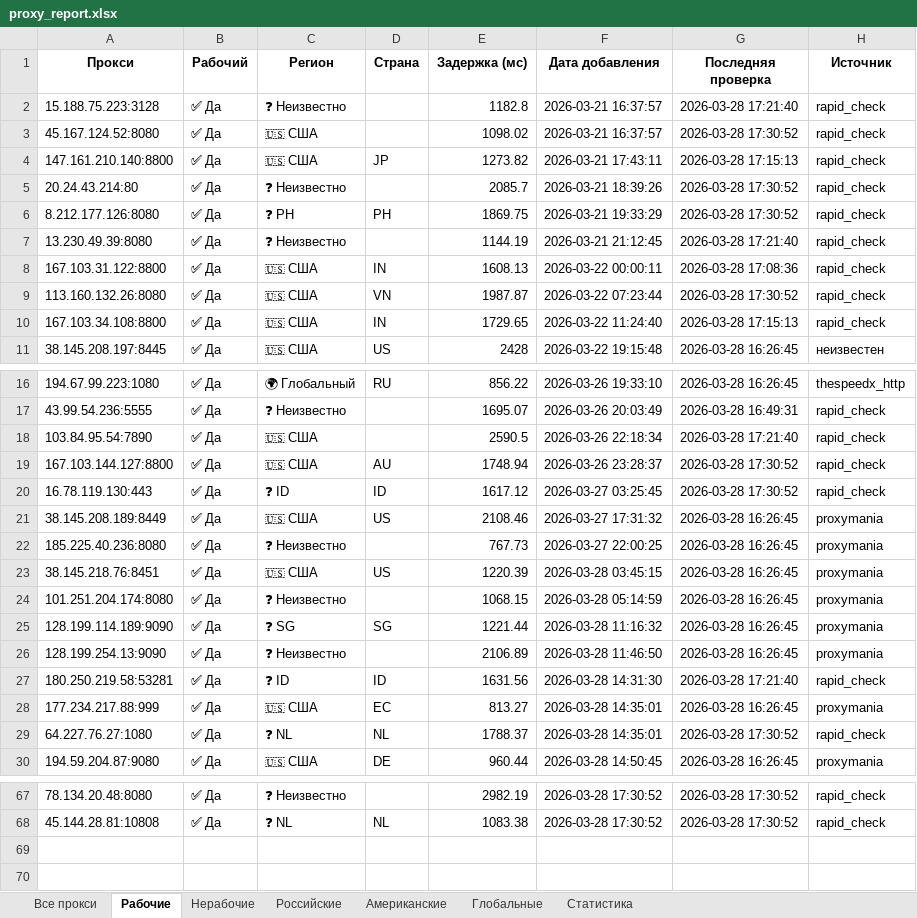
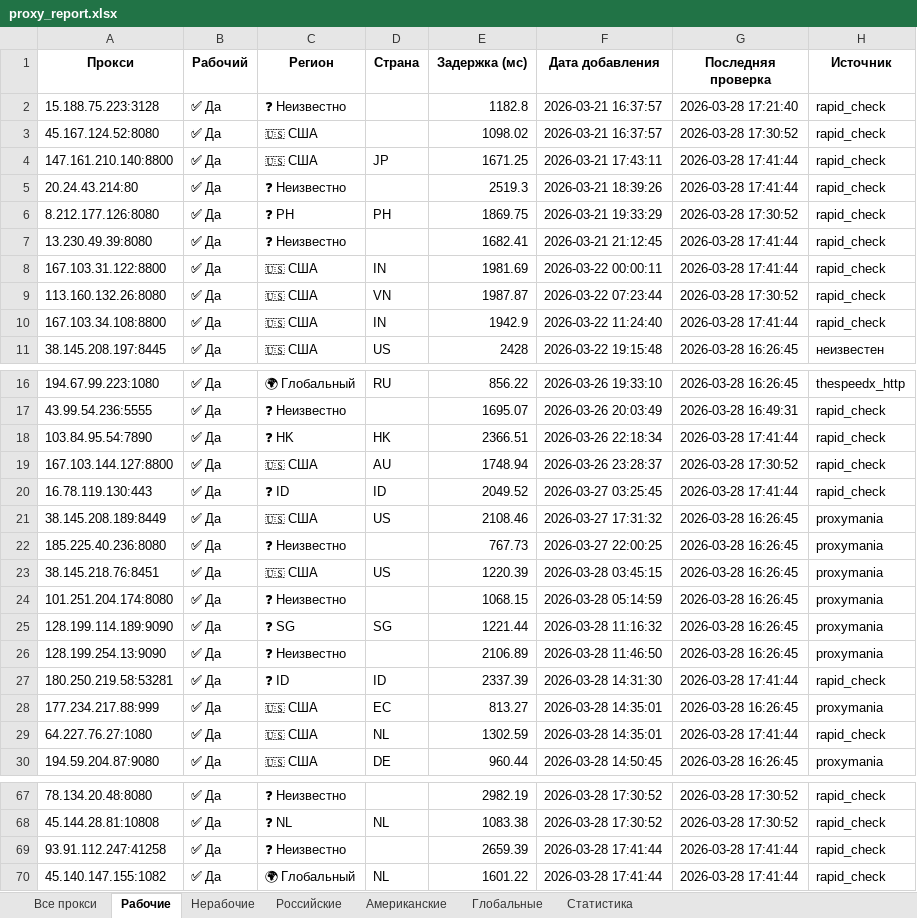
Before and after one commit to Ganjo1st/Proctor, an Excel workbook: reports/proxy_report.xlsx, sheet Рабочие, drawn as a sheet; only a part is shown, gaps mark what is left out; values as stored, in another font and other column widths than the file's, no borders; the diff names each change by its address in the sheet, - before the commit and + after, or states it on an @@ line.

```diff
--- a/reports/proxy_report.xlsx (sheet Рабочие)
+++ b/reports/proxy_report.xlsx (sheet Рабочие)
-E4 (Задержка (мс)): 1273.82
+E4 (Задержка (мс)): 1671.25
-G4 (Последняя проверка): 2026-03-28 17:15:13
+G4 (Последняя проверка): 2026-03-28 17:41:44
-E5 (Задержка (мс)): 2085.7
+E5 (Задержка (мс)): 2519.3
-G5 (Последняя проверка): 2026-03-28 17:30:52
+G5 (Последняя проверка): 2026-03-28 17:41:44
-E7 (Задержка (мс)): 1144.19
+E7 (Задержка (мс)): 1682.41
-G7 (Последняя проверка): 2026-03-28 17:21:40
+G7 (Последняя проверка): 2026-03-28 17:41:44
-E8 (Задержка (мс)): 1608.13
+E8 (Задержка (мс)): 1981.69
-G8 (Последняя проверка): 2026-03-28 17:08:36
+G8 (Последняя проверка): 2026-03-28 17:41:44
-E10 (Задержка (мс)): 1729.65
+E10 (Задержка (мс)): 1942.9
-G10 (Последняя проверка): 2026-03-28 17:15:13
+G10 (Последняя проверка): 2026-03-28 17:41:44
-C18 (Регион): 🇺🇸 США
+C18 (Регион): ❓ HK
-D18 (Страна): (empty)
+D18 (Страна): HK
-E18 (Задержка (мс)): 2590.5
+E18 (Задержка (мс)): 2366.51
-G18 (Последняя проверка): 2026-03-28 17:21:40
+G18 (Последняя проверка): 2026-03-28 17:41:44
-E20 (Задержка (мс)): 1617.12
+E20 (Задержка (мс)): 2049.52
-G20 (Последняя проверка): 2026-03-28 17:30:52
+G20 (Последняя проверка): 2026-03-28 17:41:44
-E27 (Задержка (мс)): 1631.56
+E27 (Задержка (мс)): 2337.39
-G27 (Последняя проверка): 2026-03-28 17:21:40
+G27 (Последняя проверка): 2026-03-28 17:41:44
-C29 (Регион): ❓ NL
+C29 (Регион): 🇺🇸 США
-E29 (Задержка (мс)): 1788.37
+E29 (Задержка (мс)): 1302.59
-G29 (Последняя проверка): 2026-03-28 17:30:52
+G29 (Последняя проверка): 2026-03-28 17:41:44
+row 69: 93.91.112.247:41258 | ✅ Да | ❓ Неизвестно |  | 2659.39 | 2026-03-28 17:41:44 | 2026-03-28 17:41:44 | rapid_check
+row 70: 45.140.147.155:1082 | ✅ Да | 🌍 Глобальный | NL | 1601.22 | 2026-03-28 17:41:44 | 2026-03-28 17:41:44 | rapid_check
```
Also changed, not shown: sheet Все прокси, sheet Статистика, sheet Американские, sheet Российские, sheet Глобальные, 6 other files.
